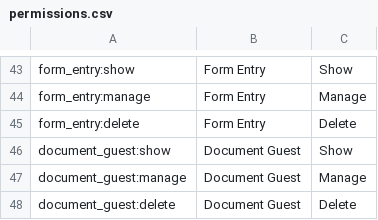
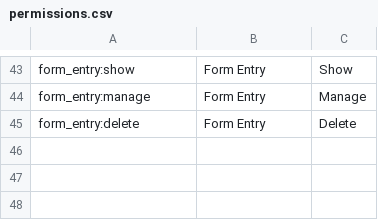
Before and after one commit to wraft/wraft, a CSV file: priv/repo/data/rbac/permissions.csv, drawn as a sheet; only a part is shown, gaps mark what is left out.

Commit message:
fix: removed guest invite from permission

```diff
--- a/priv/repo/data/rbac/permissions.csv
+++ b/priv/repo/data/rbac/permissions.csv
@@ -45,4 +45 @@ form_entry:manage,Form Entry,Manage
 form_entry:delete,Form Entry,Delete
-document_guest:show,Document Guest,Show
-document_guest:manage,Document Guest,Manage
-document_guest:delete,Document Guest,Delete
```
Also changed, not shown: 1 other file.
